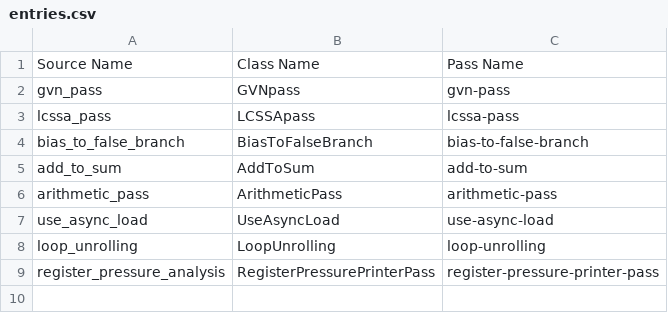
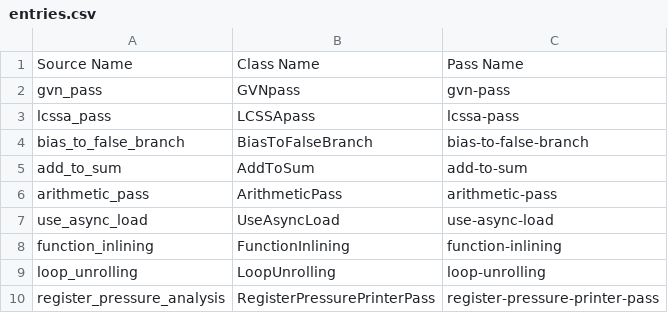
Before and after one commit to SyphonArch/swpp202301-compiler-team1, a CSV file: unit_tests/entries.csv, drawn as a sheet.

Commit message:
[Sprint 2] [A-IX] Function Inlining (#35)
* Add register pressure analysis implementation

* Add unit tests

* Modify unit_tests.py to handle analysis pass

* Add function inlining pass implementation

* Add to cMakeLists

* Add unit tests

* Format code

* Add register pressure check condition

* Format comments

* Add unit test for splitBasicBlock

* Modify unclear comments in unit test

* Modify reg pressure hard limit from 32 to 30

* Move unit tests into folder

* Format code

* Move unit tests to folder

* Fix alive2 unknown error

Function Inlining에서는 함수 Call을 Callee의 body로 바꾼다. 이때, 전체 코드 길이와 현재 Register Pressure를 고려한다.

```diff
--- a/unit_tests/entries.csv
+++ b/unit_tests/entries.csv
@@ -7,2 +7,3 @@ arithmetic_pass,ArithmeticPass,arithmetic-pass
 use_async_load,UseAsyncLoad,use-async-load
+function_inlining,FunctionInlining,function-inlining
 loop_unrolling,LoopUnrolling,loop-unrolling
```
Also changed, not shown: 14 other files.
